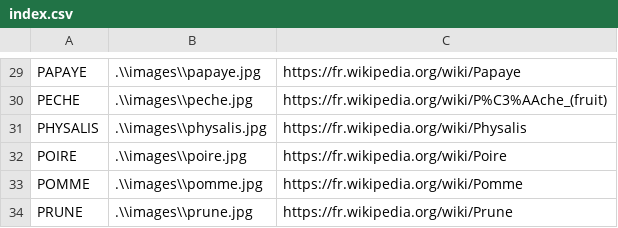
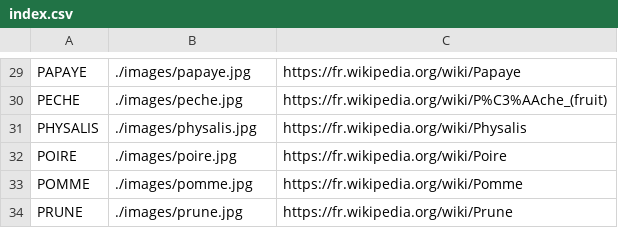
Before and after one commit to SoniaB78/formation_python, a CSV file: VersionPygame/fruits/index.csv, drawn as a sheet; only a part is shown, gaps mark what is left out; the diff covers the shown part only; the diff names each change by its address in the sheet, - before the commit and + after, or states it on an @@ line.

```diff
--- a/VersionPygame/fruits/index.csv
+++ b/VersionPygame/fruits/index.csv
-B29: .\\images\\papaye.jpg
+B29: ./images/papaye.jpg
-B30: .\\images\\peche.jpg
+B30: ./images/peche.jpg
-B31: .\\images\\physalis.jpg
+B31: ./images/physalis.jpg
-B32: .\\images\\poire.jpg
+B32: ./images/poire.jpg
-B33: .\\images\\pomme.jpg
+B33: ./images/pomme.jpg
-B34: .\\images\\prune.jpg
+B34: ./images/prune.jpg
```
Also changed, not shown: 28 edited cells elsewhere in this file, VersionPygame/instruments/index.csv, VersionPygame/pays/index.csv.
